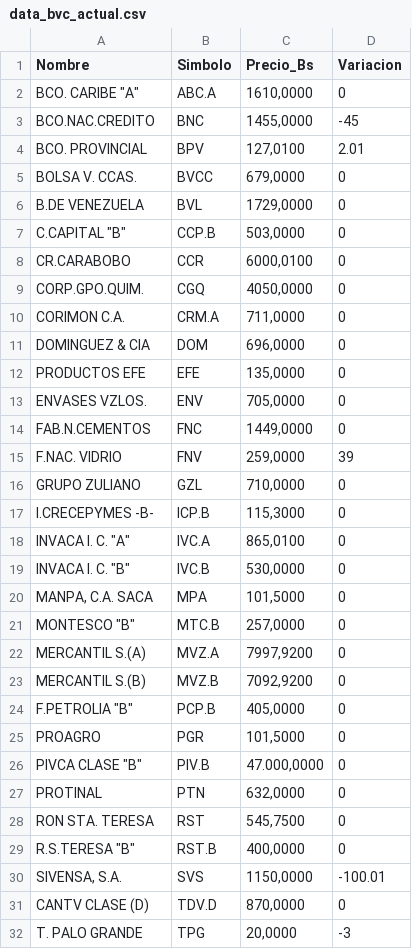
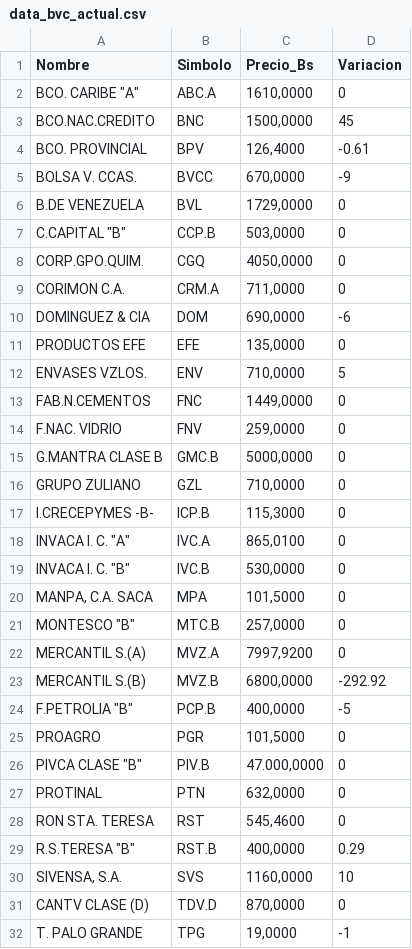
Before and after one commit to JoseAlirioCardoza/BVC, a CSV file: data_bvc_actual.csv, drawn as a sheet.

```diff
--- a/data_bvc_actual.csv
+++ b/data_bvc_actual.csv
@@ -2,15 +2,15 @@ Nombre,Simbolo,Precio_Bs,Variacion
 "BCO. CARIBE ""A""",ABC.A,"1610,0000",0
-BCO.NAC.CREDITO,BNC,"1455,0000",-45
-BCO. PROVINCIAL,BPV,"127,0100",2.01
-BOLSA V. CCAS.,BVCC,"679,0000",0
+BCO.NAC.CREDITO,BNC,"1500,0000",45
+BCO. PROVINCIAL,BPV,"126,4000",-0.61
+BOLSA V. CCAS.,BVCC,"670,0000",-9
 B.DE VENEZUELA,BVL,"1729,0000",0
 "C.CAPITAL ""B""",CCP.B,"503,0000",0
-CR.CARABOBO,CCR,"6000,0100",0
 CORP.GPO.QUIM.,CGQ,"4050,0000",0
 CORIMON C.A.,CRM.A,"711,0000",0
-DOMINGUEZ & CIA,DOM,"696,0000",0
+DOMINGUEZ & CIA,DOM,"690,0000",-6
 PRODUCTOS EFE,EFE,"135,0000",0
-ENVASES VZLOS.,ENV,"705,0000",0
+ENVASES VZLOS.,ENV,"710,0000",5
 FAB.N.CEMENTOS,FNC,"1449,0000",0
-F.NAC. VIDRIO,FNV,"259,0000",39
+F.NAC. VIDRIO,FNV,"259,0000",0
+G.MANTRA CLASE B,GMC.B,"5000,0000",0
 GRUPO ZULIANO,GZL,"710,0000",0
@@ -22,4 +22,4 @@ I.CRECEPYMES -B-,ICP.B,"115,3000",0
 MERCANTIL S.(A),MVZ.A,"7997,9200",0
-MERCANTIL S.(B),MVZ.B,"7092,9200",0
-"F.PETROLIA ""B""",PCP.B,"405,0000",0
+MERCANTIL S.(B),MVZ.B,"6800,0000",-292.92
+"F.PETROLIA ""B""",PCP.B,"400,0000",-5
 PROAGRO,PGR,"101,5000",0
@@ -27,6 +27,6 @@ PROAGRO,PGR,"101,5000",0
 PROTINAL,PTN,"632,0000",0
-RON STA. TERESA,RST,"545,7500",0
-"R.S.TERESA ""B""",RST.B,"400,0000",0
-"SIVENSA, S.A.",SVS,"1150,0000",-100.01
+RON STA. TERESA,RST,"545,4600",0
+"R.S.TERESA ""B""",RST.B,"400,0000",0.29
+"SIVENSA, S.A.",SVS,"1160,0000",10
 CANTV CLASE (D),TDV.D,"870,0000",0
-T. PALO GRANDE,TPG,"20,0000",-3
+T. PALO GRANDE,TPG,"19,0000",-1
```
